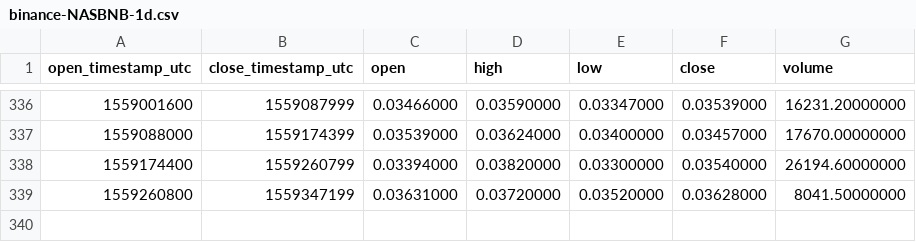
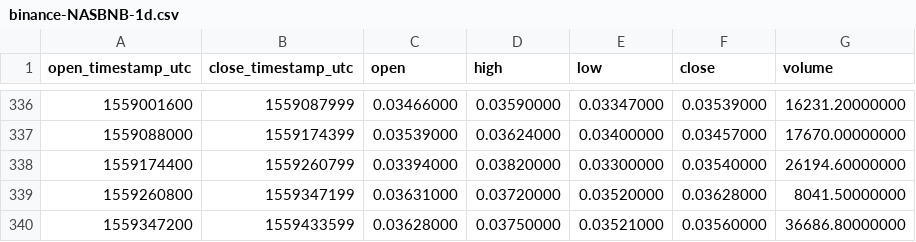
Before and after one commit to cryptobigbro/binance-NASBNB, a CSV file: binance-NASBNB-1d.csv, drawn as a sheet; only a part is shown, gaps mark what is left out; the diff names each change by its address in the sheet, - before the commit and + after, or states it on an @@ line.

```diff
--- a/binance-NASBNB-1d.csv
+++ b/binance-NASBNB-1d.csv
+row 340: 1559347200 | 1559433599 | 0.03628000 | 0.03750000 | 0.03521000 | 0.03560000 | 36686.80000000
```
Also changed, not shown: binance-NASBNB-1h.csv.
